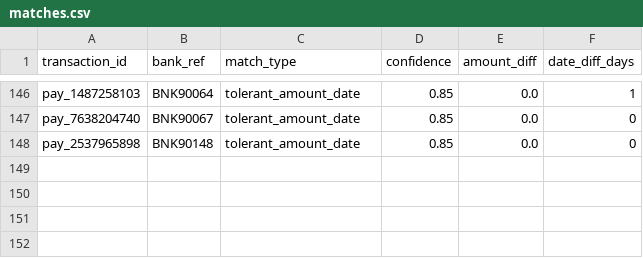
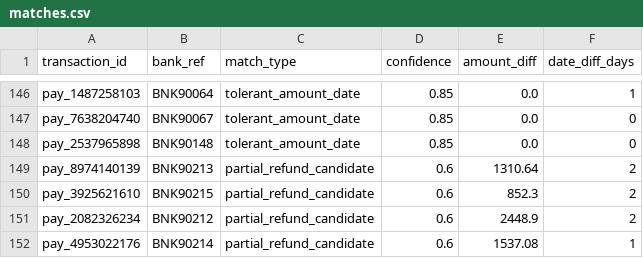
Before and after one commit to 23f3002112/AI_Finance_Controller, a CSV file: DATA/matches.csv, drawn as a sheet; only a part is shown, gaps mark what is left out.

```diff
--- a/DATA/matches.csv
+++ b/DATA/matches.csv
@@ -148 +148,5 @@ pay_7638204740,BNK90067,tolerant_amount_date,0.85,0.0,0
 pay_2537965898,BNK90148,tolerant_amount_date,0.85,0.0,0
+pay_8974140139,BNK90213,partial_refund_candidate,0.6,1310.64,2
+pay_3925621610,BNK90215,partial_refund_candidate,0.6,852.3,2
+pay_2082326234,BNK90212,partial_refund_candidate,0.6,2448.9,2
+pay_4953022176,BNK90214,partial_refund_candidate,0.6,1537.08,1
```
Also changed, not shown: DATA/audit_log.csv, DATA/exceptions.csv, 3 other files.
